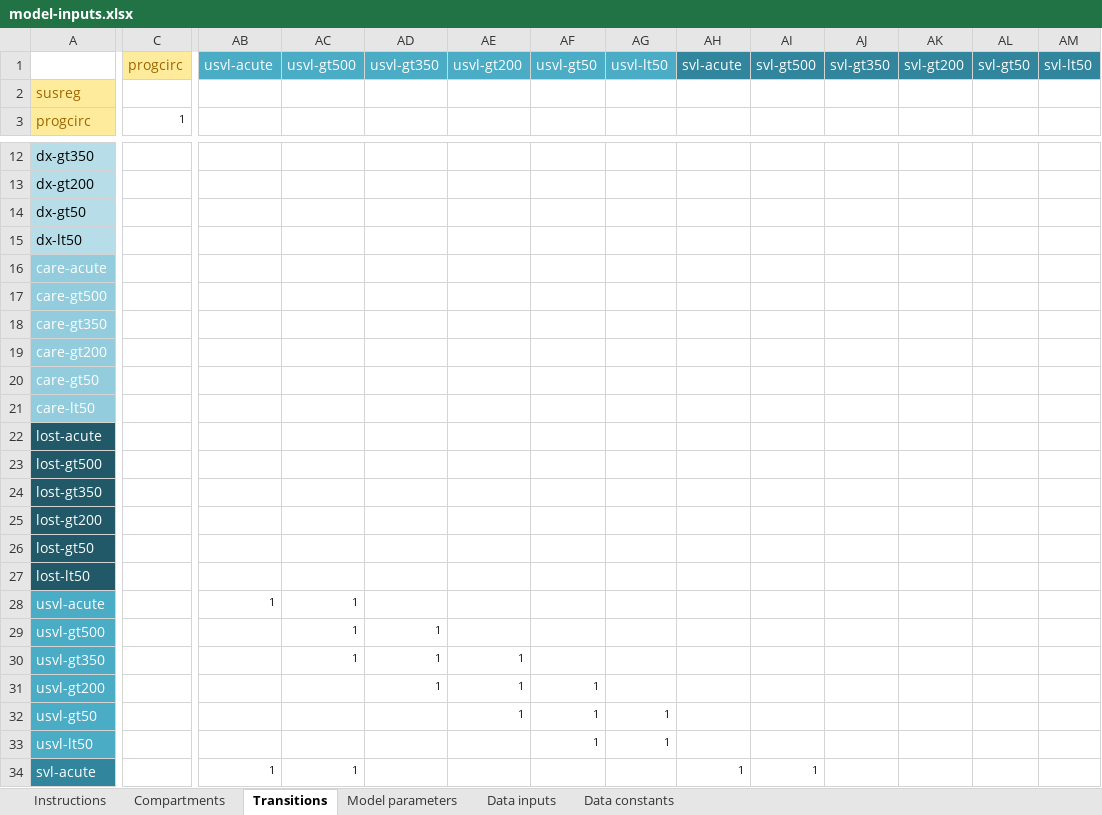
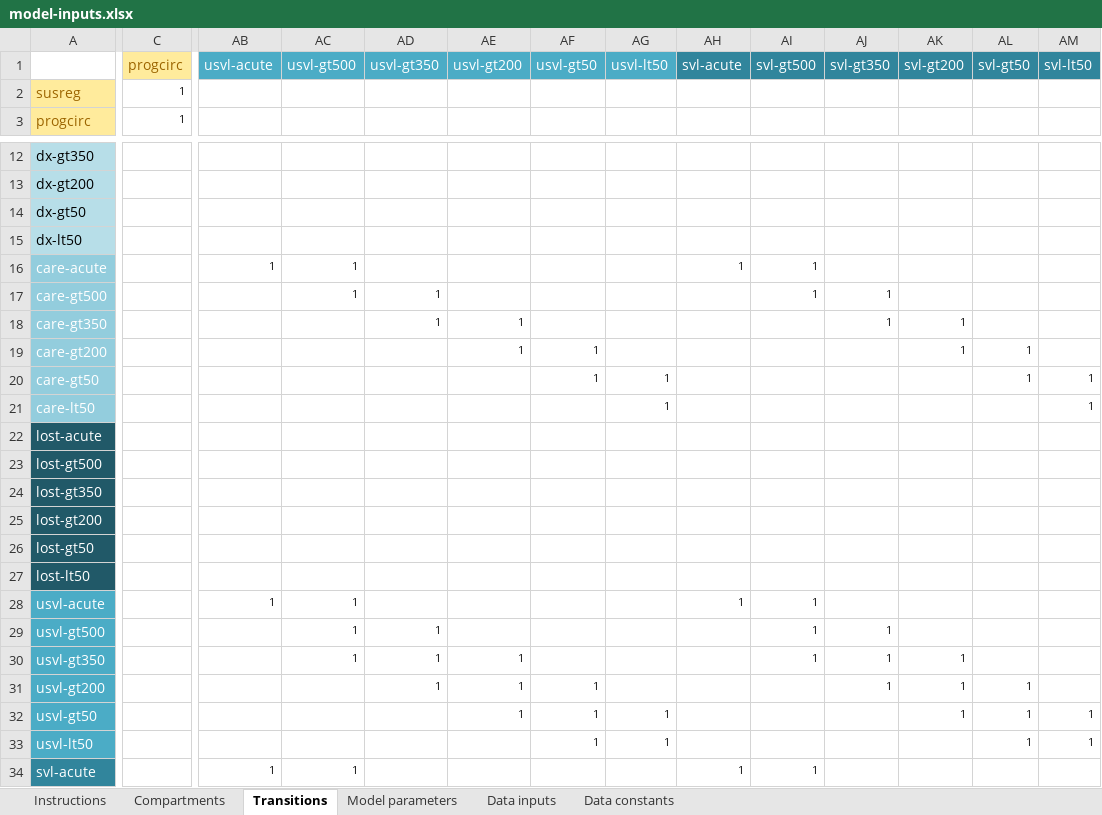
Before and after one commit to optimamodel/optima, an Excel workbook: optima/model-inputs.xlsx, sheet Transitions, drawn as a sheet; only a part is shown, gaps mark what is left out; values as stored, in another font and other column widths than the file's, no borders; conditional formats not drawn; the diff names each change by its address in the sheet, - before the commit and + after, or states it on an @@ line.

Commit message:
proposed new transtable

```diff
--- a/optima/model-inputs.xlsx (sheet Transitions)
+++ b/optima/model-inputs.xlsx (sheet Transitions)
-C2 (progcirc): (empty)
+C2 (progcirc): 1
-AB16 (usvl-acute): (empty)
+AB16 (usvl-acute): 1
-AC16:AC17 (usvl-gt500): (empty)
+AC16:AC17 (usvl-gt500): 1
-AH16 (svl-acute): (empty)
+AH16 (svl-acute): 1
-AI16:AI17 (svl-gt500): (empty)
+AI16:AI17 (svl-gt500): 1
-AD17:AD18 (usvl-gt350): (empty)
+AD17:AD18 (usvl-gt350): 1
-AJ17:AJ18 (svl-gt350): (empty)
+AJ17:AJ18 (svl-gt350): 1
-AE18:AE19 (usvl-gt200): (empty)
+AE18:AE19 (usvl-gt200): 1
-AK18:AK19 (svl-gt200): (empty)
+AK18:AK19 (svl-gt200): 1
-AF19:AF20 (usvl-gt50): (empty)
+AF19:AF20 (usvl-gt50): 1
-AL19:AL20 (svl-gt50): (empty)
+AL19:AL20 (svl-gt50): 1
-AG20:AG21 (usvl-lt50): (empty)
+AG20:AG21 (usvl-lt50): 1
-AM20:AM21 (svl-lt50): (empty)
+AM20:AM21 (svl-lt50): 1
-AH28 (svl-acute): (empty)
+AH28 (svl-acute): 1
-AI28:AI30 (svl-gt500): (empty)
+AI28:AI30 (svl-gt500): 1
-AJ29:AJ31 (svl-gt350): (empty)
+AJ29:AJ31 (svl-gt350): 1
-AK30:AK32 (svl-gt200): (empty)
+AK30:AK32 (svl-gt200): 1
-AL31:AL33 (svl-gt50): (empty)
+AL31:AL33 (svl-gt50): 1
-AM32:AM33 (svl-lt50): (empty)
+AM32:AM33 (svl-lt50): 1
```
